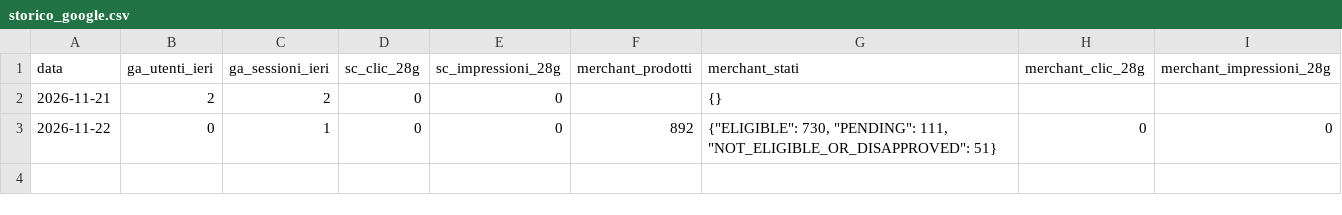
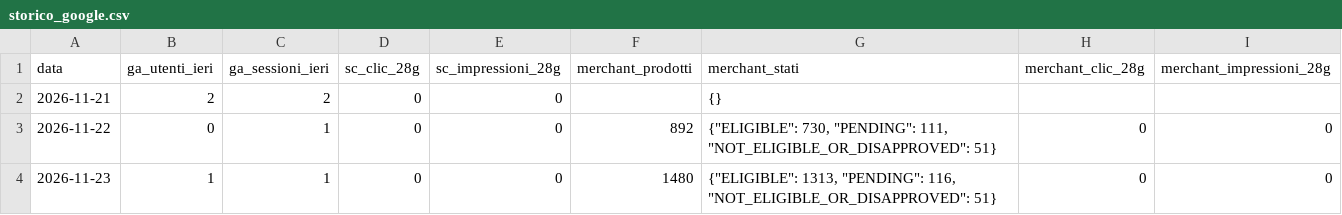
Before and after one commit to ticket4-png/piccoli-ruggiti-social, a CSV file: statistiche/storico_google.csv, drawn as a sheet.

Commit message:
statistiche 23/11

```diff
--- a/statistiche/storico_google.csv
+++ b/statistiche/storico_google.csv
@@ -3 +3,2 @@ data,ga_utenti_ieri,ga_sessioni_ieri,sc_clic_28g,sc_impressioni_28g,merchant_pro
 2026-11-22,0,1,0,0,892,"{""ELIGIBLE"": 730, ""PENDING"": 111, ""NOT_ELIGIBLE_OR_DISAPPROVED"": 51}",0,0
+2026-11-23,1,1,0,0,1480,"{""ELIGIBLE"": 1313, ""PENDING"": 116, ""NOT_ELIGIBLE_OR_DISAPPROVED"": 51}",0,0
```
Also changed, not shown: 3 other files.
